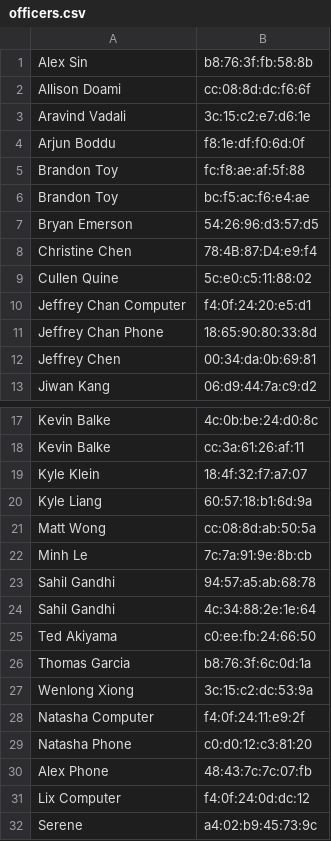
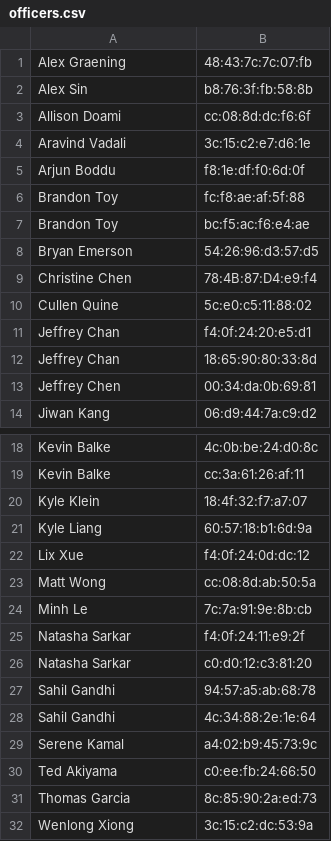
Before and after one commit to UCLA-IEEE/Peterman-Bot, a CSV file: PetermanBot/config/officers.csv, drawn as a sheet; only a part is shown, gaps mark what is left out.

```diff
--- a/PetermanBot/config/officers.csv
+++ b/PetermanBot/config/officers.csv
@@ -1 +1,2 @@
+Alex Graening,48:43:7c:7c:07:fb
 Alex Sin,b8:76:3f:fb:58:8b
@@ -9,4 +10,4 @@ Christine Chen,78:4B:87:D4:e9:f4
 Cullen Quine,5c:e0:c5:11:88:02
-Jeffrey Chan Computer,f4:0f:24:20:e5:d1
-Jeffrey Chan Phone,18:65:90:80:33:8d
+Jeffrey Chan,f4:0f:24:20:e5:d1
+Jeffrey Chan,18:65:90:80:33:8d
 Jeffrey Chen,00:34:da:0b:69:81
@@ -20,13 +21,12 @@ Kyle Klein,18:4f:32:f7:a7:07
 Kyle Liang,60:57:18:b1:6d:9a
+Lix Xue,f4:0f:24:0d:dc:12
 Matt Wong,cc:08:8d:ab:50:5a
 Minh Le,7c:7a:91:9e:8b:cb
+Natasha Sarkar,f4:0f:24:11:e9:2f
+Natasha Sarkar,c0:d0:12:c3:81:20
 Sahil Gandhi,94:57:a5:ab:68:78
 Sahil Gandhi,4c:34:88:2e:1e:64
+Serene Kamal,a4:02:b9:45:73:9c
 Ted Akiyama,c0:ee:fb:24:66:50
-Thomas Garcia,b8:76:3f:6c:0d:1a
+Thomas Garcia,8c:85:90:2a:ed:73
 Wenlong Xiong,3c:15:c2:dc:53:9a
-Natasha Computer,f4:0f:24:11:e9:2f
-Natasha Phone,c0:d0:12:c3:81:20
-Alex Phone,48:43:7c:7c:07:fb
-Lix Computer,f4:0f:24:0d:dc:12
-Serene,a4:02:b9:45:73:9c
```
Also changed, not shown: 4 other files.
